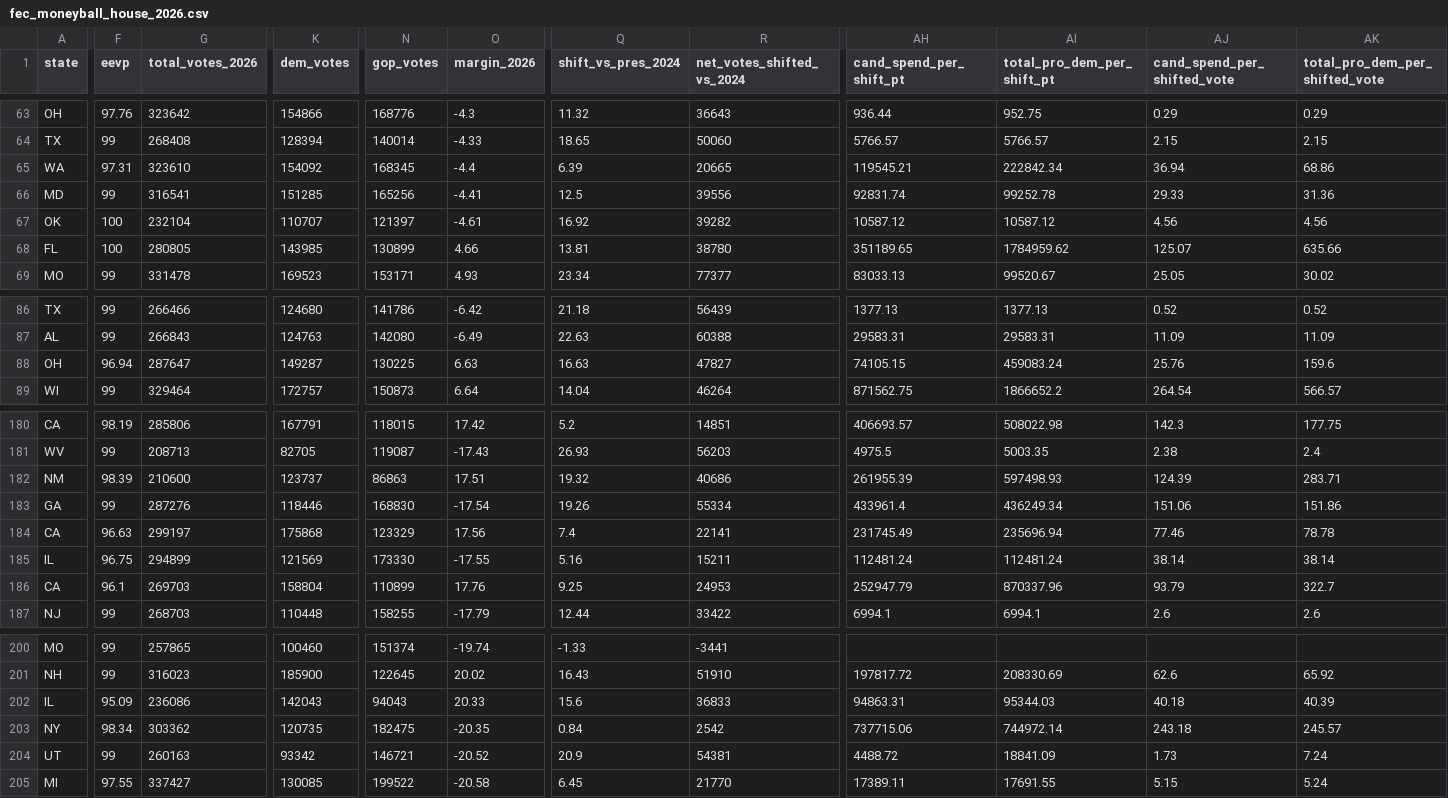
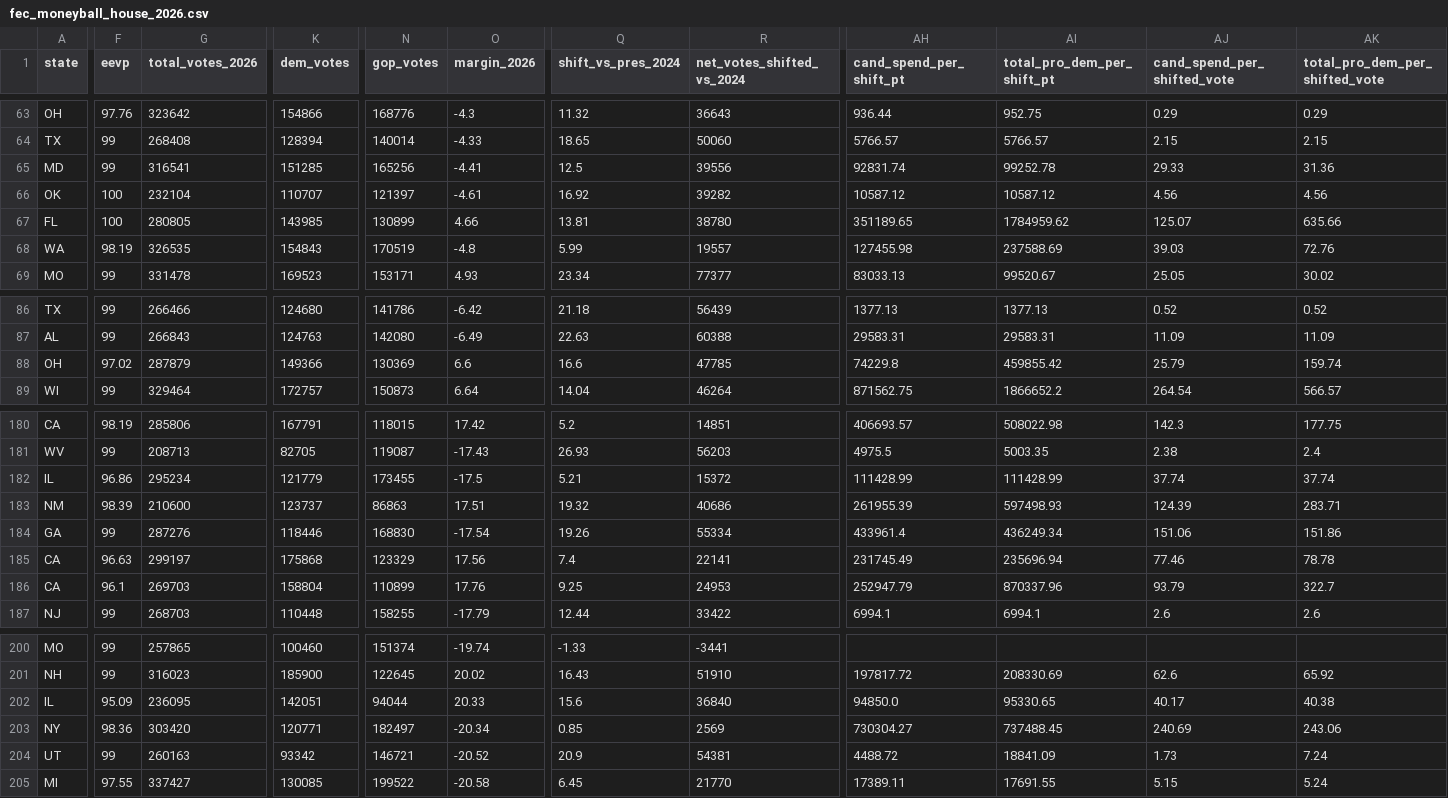
Before and after one commit to mike10010100/elections-2026, a CSV file: site_data/fec_moneyball_house_2026.csv, drawn as a sheet; only a part is shown, gaps mark what is left out; removed rows and columns are numbered as before the commit, all else as after; rows hold the shown columns only; the diff covers the shown part only; the diff names each change by its address in the sheet, - before the commit and + after, or states it on an @@ line.

Commit message:
chore(data): auto-update live 2026 election results & analysis charts

```diff
--- a/site_data/fec_moneyball_house_2026.csv
+++ b/site_data/fec_moneyball_house_2026.csv
-row 65: WA | 97.31 | 323610 | 154092 | 168345 | -4.4 | 6.39 | 20665 | 119545.21 | 222842.34 | 36.94 | 68.86
+row 68: WA | 98.19 | 326535 | 154843 | 170519 | -4.8 | 5.99 | 19557 | 127455.98 | 237588.69 | 39.03 | 72.76
-F88 (eevp): 96.94
+F88 (eevp): 97.02
-G88 (total_votes_2026): 287647
+G88 (total_votes_2026): 287879
-K88 (dem_votes): 149287
+K88 (dem_votes): 149366
-N88 (gop_votes): 130225
+N88 (gop_votes): 130369
-O88 (margin_2026): 6.63
+O88 (margin_2026): 6.6
-Q88 (shift_vs_pres_2024): 16.63
+Q88 (shift_vs_pres_2024): 16.6
-R88 (net_votes_shifted_vs_2024): 47827
+R88 (net_votes_shifted_vs_2024): 47785
-AH88 (cand_spend_per_shift_pt): 74105.15
+AH88 (cand_spend_per_shift_pt): 74229.8
-AI88 (total_pro_dem_per_shift_pt): 459083.24
+AI88 (total_pro_dem_per_shift_pt): 459855.42
-AJ88 (cand_spend_per_shifted_vote): 25.76
+AJ88 (cand_spend_per_shifted_vote): 25.79
-AK88 (total_pro_dem_per_shifted_vote): 159.6
+AK88 (total_pro_dem_per_shifted_vote): 159.74
+row 182: IL | 96.86 | 295234 | 121779 | 173455 | -17.5 | 5.21 | 15372 | 111428.99 | 111428.99 | 37.74 | 37.74
-row 185: IL | 96.75 | 294899 | 121569 | 173330 | -17.55 | 5.16 | 15211 | 112481.24 | 112481.24 | 38.14 | 38.14
-G202 (total_votes_2026): 236086
+G202 (total_votes_2026): 236095
-K202 (dem_votes): 142043
+K202 (dem_votes): 142051
-N202 (gop_votes): 94043
+N202 (gop_votes): 94044
-R202 (net_votes_shifted_vs_2024): 36833
+R202 (net_votes_shifted_vs_2024): 36840
-AH202 (cand_spend_per_shift_pt): 94863.31
+AH202 (cand_spend_per_shift_pt): 94850.0
-AI202 (total_pro_dem_per_shift_pt): 95344.03
+AI202 (total_pro_dem_per_shift_pt): 95330.65
-AJ202 (cand_spend_per_shifted_vote): 40.18
+AJ202 (cand_spend_per_shifted_vote): 40.17
-AK202 (total_pro_dem_per_shifted_vote): 40.39
+AK202 (total_pro_dem_per_shifted_vote): 40.38
-F203 (eevp): 98.34
+F203 (eevp): 98.36
-G203 (total_votes_2026): 303362
+G203 (total_votes_2026): 303420
-K203 (dem_votes): 120735
+K203 (dem_votes): 120771
-N203 (gop_votes): 182475
+N203 (gop_votes): 182497
-O203 (margin_2026): -20.35
+O203 (margin_2026): -20.34
-Q203 (shift_vs_pres_2024): 0.84
+Q203 (shift_vs_pres_2024): 0.85
-R203 (net_votes_shifted_vs_2024): 2542
+R203 (net_votes_shifted_vs_2024): 2569
-AH203 (cand_spend_per_shift_pt): 737715.06
+AH203 (cand_spend_per_shift_pt): 730304.27
-AI203 (total_pro_dem_per_shift_pt): 744972.14
+AI203 (total_pro_dem_per_shift_pt): 737488.45
-AJ203 (cand_spend_per_shifted_vote): 243.18
+AJ203 (cand_spend_per_shifted_vote): 240.69
-AK203 (total_pro_dem_per_shifted_vote): 245.57
+AK203 (total_pro_dem_per_shifted_vote): 243.06
```
Also changed, not shown: 18 edited cells elsewhere in this file, site_data/fec_moneyball_senate_2026.csv, site_data/rhetoric_vs_record_2026.csv, 16 other files.
